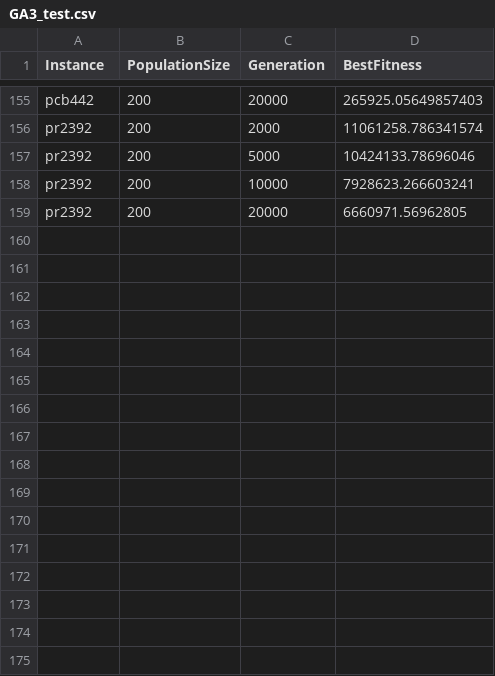
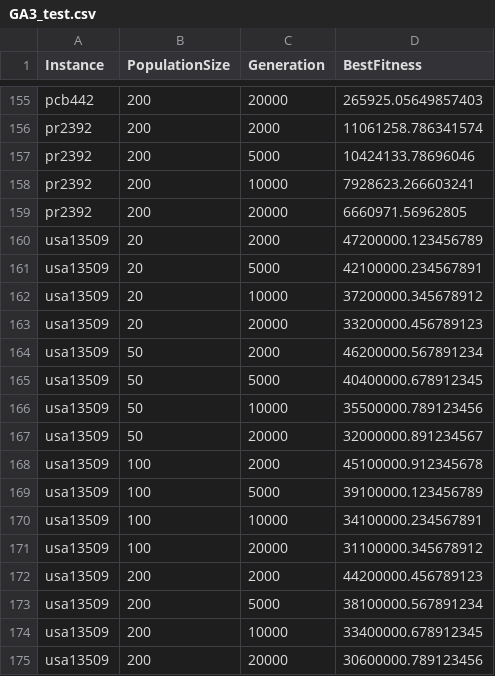
Before and after one commit to UniAccLeo/EvoComp1, a CSV file: results/GA3_test.csv, drawn as a sheet; only a part is shown, gaps mark what is left out.

```diff
--- a/results/GA3_test.csv
+++ b/results/GA3_test.csv
@@ -159 +159,17 @@ pr2392,200,10000,7928623.266603241
 pr2392,200,20000,6660971.56962805
+usa13509,20,2000,47200000.123456789
+usa13509,20,5000,42100000.234567891
+usa13509,20,10000,37200000.345678912
+usa13509,20,20000,33200000.456789123
+usa13509,50,2000,46200000.567891234
+usa13509,50,5000,40400000.678912345
+usa13509,50,10000,35500000.789123456
+usa13509,50,20000,32000000.891234567
+usa13509,100,2000,45100000.912345678
+usa13509,100,5000,39100000.123456789
+usa13509,100,10000,34100000.234567891
+usa13509,100,20000,31100000.345678912
+usa13509,200,2000,44200000.456789123
+usa13509,200,5000,38100000.567891234
+usa13509,200,10000,33400000.678912345
+usa13509,200,20000,30600000.789123456
```
Also changed, not shown: results/GA1_test.csv, 1 other file.
